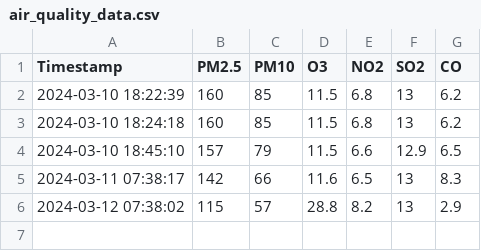
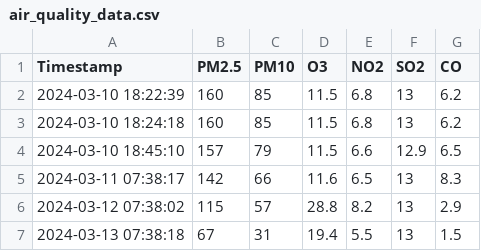
Before and after one commit to leo9sama/airquality-data-get-automate, a CSV file: air_quality_data.csv, drawn as a sheet.

Commit message:
Add generated CSV file

```diff
--- a/air_quality_data.csv
+++ b/air_quality_data.csv
@@ -6 +6,2 @@ Timestamp,PM2.5,PM10,O3,NO2,SO2,CO
 2024-03-12 07:38:02,115,57,28.8,8.2,13,2.9
+2024-03-13 07:38:18,67,31,19.4,5.5,13,1.5
```
